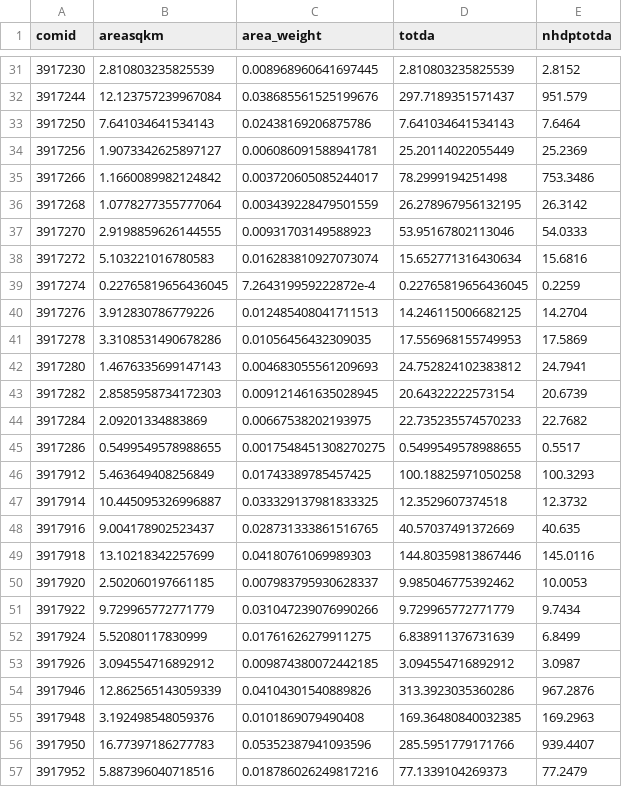
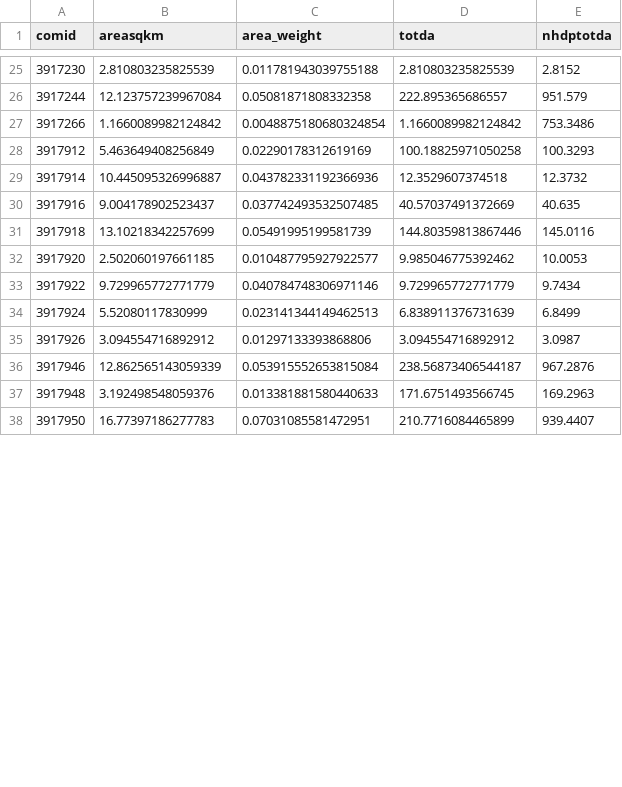
Before and after one commit to ryanpeek/ffm_targets, a CSV file: data_output/sf_catch_trimmed_w_areas.csv, drawn as a sheet; only a part is shown, gaps mark what is left out; the diff covers the shown part only.

```diff
--- a/data_output/sf_catch_trimmed_w_areas.csv
+++ b/data_output/sf_catch_trimmed_w_areas.csv
@@ -31,27 +25,14 @@ comid,areasqkm,area_weight,totda,nhdptotda
-3917230,2.810803235825539,0.008968960641697445,2.810803235825539,2.8152
-3917244,12.123757239967084,0.038685561525199676,297.7189351571437,951.579
-3917250,7.641034641534143,0.02438169206875786,7.641034641534143,7.6464
-3917256,1.9073342625897127,0.006086091588941781,25.20114022055449,25.2369
-3917266,1.1660089982124842,0.003720605085244017,78.2999194251498,753.3486
-3917268,1.0778277355777064,0.003439228479501559,26.278967956132195,26.3142
-3917270,2.9198859626144555,0.00931703149588923,53.95167802113046,54.0333
-3917272,5.103221016780583,0.016283810927073074,15.652771316430634,15.6816
-3917274,0.22765819656436045,7.264319959222872e-4,0.22765819656436045,0.2259
-3917276,3.912830786779226,0.012485408041711513,14.246115006682125,14.2704
-3917278,3.3108531490678286,0.01056456432309035,17.556968155749953,17.5869
-3917280,1.4676335699147143,0.004683055561209693,24.752824102383812,24.7941
-3917282,2.8585958734172303,0.009121461635028945,20.64322222573154,20.6739
-3917284,2.09201334883869,0.00667538202193975,22.735235574570233,22.7682
-3917286,0.5499549578988655,0.0017548451308270275,0.5499549578988655,0.5517
-3917912,5.463649408256849,0.01743389785457425,100.18825971050258,100.3293
-3917914,10.445095326996887,0.033329137981833325,12.3529607374518,12.3732
-3917916,9.004178902523437,0.028731333861516765,40.57037491372669,40.635
-3917918,13.10218342257699,0.04180761069989303,144.80359813867446,145.0116
-3917920,2.502060197661185,0.007983795930628337,9.985046775392462,10.0053
-3917922,9.729965772771779,0.031047239076990266,9.729965772771779,9.7434
-3917924,5.52080117830999,0.01761626279911275,6.838911376731639,6.8499
-3917926,3.094554716892912,0.009874380072442185,3.094554716892912,3.0987
-3917946,12.862565143059339,0.04104301540889826,313.3923035360286,967.2876
-3917948,3.192498548059376,0.0101869079490408,169.36480840032385,169.2963
-3917950,16.77397186277783,0.05352387941093596,285.5951779171766,939.4407
-3917952,5.887396040718516,0.018786026249817216,77.1339104269373,77.2479
+3917230,2.810803235825539,0.011781943039755188,2.810803235825539,2.8152
+3917244,12.123757239967084,0.05081871808332358,222.895365686557,951.579
+3917266,1.1660089982124842,0.0048875180680324854,1.1660089982124842,753.3486
+3917912,5.463649408256849,0.02290178312619169,100.18825971050258,100.3293
+3917914,10.445095326996887,0.043782331192366936,12.3529607374518,12.3732
+3917916,9.004178902523437,0.037742493532507485,40.57037491372669,40.635
+3917918,13.10218342257699,0.05491995199581739,144.80359813867446,145.0116
+3917920,2.502060197661185,0.010487795927922577,9.985046775392462,10.0053
+3917922,9.729965772771779,0.040784748306971146,9.729965772771779,9.7434
+3917924,5.52080117830999,0.023141344149462513,6.838911376731639,6.8499
+3917926,3.094554716892912,0.01297133393868806,3.094554716892912,3.0987
+3917946,12.862565143059339,0.053915552653815084,238.56873406544187,967.2876
+3917948,3.192498548059376,0.013381881580440633,171.6751493566745,169.2963
+3917950,16.77397186277783,0.07031085581472951,210.7716084465899,939.4407
```
Also changed, not shown: 9 removed rows and 31 edited cells elsewhere in this file, data_output/scibase_nhd/KRUG_RUNOFF.csv, 8 other files.
